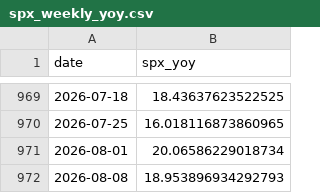
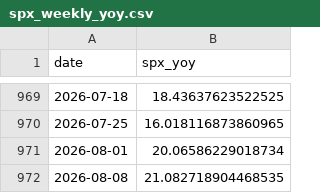
Before and after one commit to smallfishmacro-Git/macro-regime, a CSV file: data/cache/spx_weekly_yoy.csv, drawn as a sheet; only a part is shown, gaps mark what is left out.

```diff
--- a/data/cache/spx_weekly_yoy.csv
+++ b/data/cache/spx_weekly_yoy.csv
@@ -971,2 +971,2 @@ date,spx_yoy
 2026-08-01,20.06586229018734
-2026-08-08,18.953896934292793
+2026-08-08,21.082718904468535
```
Also changed, not shown: data/cache/gdpnow_components.csv, 7 other files.
